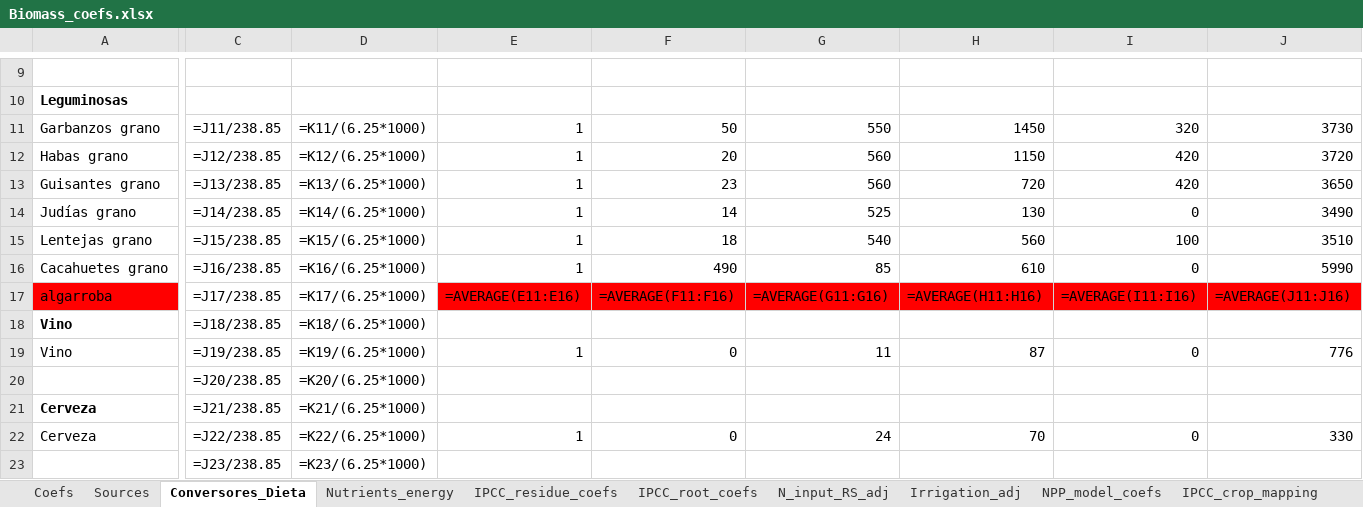
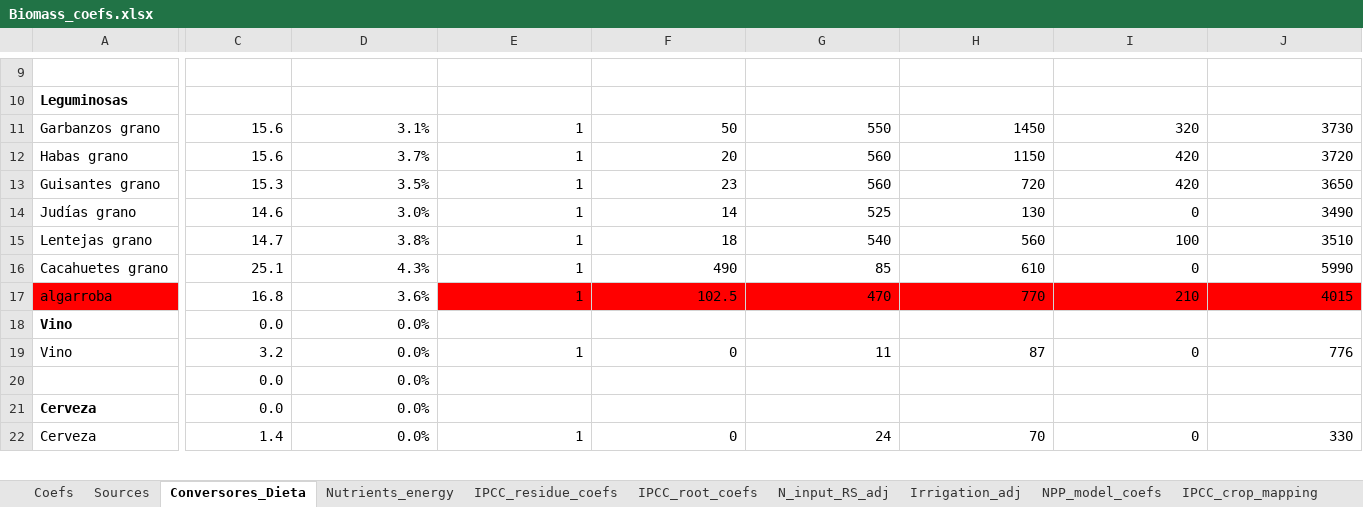
Before and after one commit to eduaguilera/afsetools, an Excel workbook: inst/extdata/Biomass_coefs.xlsx, sheet Conversores_Dieta, drawn as a sheet; only a part is shown, gaps mark what is left out; values as stored, in another font and other column widths than the file's, no borders; formulas without a stored value are shown as written; removed rows and columns are numbered as before the commit, all else as after; rows hold the shown columns only; the diff covers the shown part only; the diff names each change by its address in the sheet, - before the commit and + after, or states it on an @@ line.

```diff
--- a/inst/extdata/Biomass_coefs.xlsx (sheet Conversores_Dieta)
+++ b/inst/extdata/Biomass_coefs.xlsx (sheet Conversores_Dieta)
-C11: =J11/238.85
+C11: 15.6
-D11: =K11/(6.25*1000)
+D11: 3.1%
-C12: =J12/238.85
+C12: 15.6
-D12: =K12/(6.25*1000)
+D12: 3.7%
-C13: =J13/238.85
+C13: 15.3
-D13: =K13/(6.25*1000)
+D13: 3.5%
-C14: =J14/238.85
+C14: 14.6
-D14: =K14/(6.25*1000)
+D14: 3.0%
-C15: =J15/238.85
+C15: 14.7
-D15: =K15/(6.25*1000)
+D15: 3.8%
-C16: =J16/238.85
+C16: 25.1
-D16: =K16/(6.25*1000)
+D16: 4.3%
-C17: =J17/238.85
+C17: 16.8
-D17: =K17/(6.25*1000)
+D17: 3.6%
-E17: =AVERAGE(E11:E16)
+E17: 1
-F17: =AVERAGE(F11:F16)
+F17: 102.5
-G17: =AVERAGE(G11:G16)
+G17: 470
-H17: =AVERAGE(H11:H16)
+H17: 770
-I17: =AVERAGE(I11:I16)
+I17: 210
-J17: =AVERAGE(J11:J16)
+J17: 4015
-C18: =J18/238.85
+C18: 0.0
-D18: =K18/(6.25*1000)
+D18: 0.0%
-C19: =J19/238.85
+C19: 3.2
-D19: =K19/(6.25*1000)
+D19: 0.0%
-row 20:  | =J20/238.85 | =K20/(6.25*1000)
+row 20:  | 0.0 | 0.0%
-C21: =J21/238.85
+C21: 0.0
-D21: =K21/(6.25*1000)
+D21: 0.0%
-C22: =J22/238.85
+C22: 1.4
-D22: =K22/(6.25*1000)
+D22: 0.0%
-row 23:  | =J23/238.85 | =K23/(6.25*1000)
```
Also changed, not shown: 14 added rows, 13 removed rows, 437 edited cells and cell formats elsewhere in this sheet, sheet Coefs, sheet Sources.
